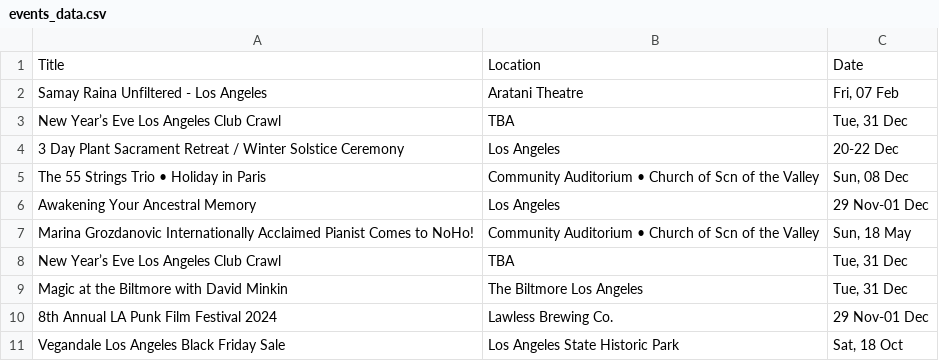
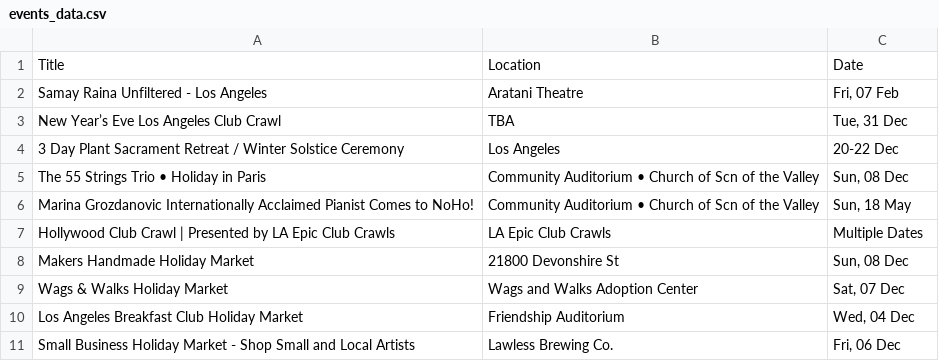
Before and after one commit to Mcootauc/CMSI_5998_Final_Project, a CSV file: static_data/events_data.csv, drawn as a sheet; removed rows and columns are numbered as before the commit, all else as after; the diff names each change by its address in the sheet, - before the commit and + after, or states it on an @@ line.

```diff
--- a/static_data/events_data.csv
+++ b/static_data/events_data.csv
-row 6: Awakening Your Ancestral Memory | Los Angeles | 29 Nov-01 Dec
-row 8: New Year’s Eve Los Angeles Club Crawl | TBA | Tue, 31 Dec
-row 9: Magic at the Biltmore with David Minkin | The Biltmore Los Angeles | Tue, 31 Dec
-row 10: 8th Annual LA Punk Film Festival 2024 | Lawless Brewing Co. | 29 Nov-01 Dec
-row 11: Vegandale Los Angeles Black Friday Sale | Los Angeles State Historic Park | Sat, 18 Oct
+row 7: Hollywood Club Crawl | Presented by LA Epic Club Crawls | LA Epic Club Crawls | Multiple Dates
+row 8: Makers Handmade Holiday Market | 21800 Devonshire St | Sun, 08 Dec
+row 9: Wags & Walks Holiday Market | Wags and Walks Adoption Center | Sat, 07 Dec
+row 10: Los Angeles Breakfast Club Holiday Market | Friendship Auditorium | Wed, 04 Dec
+row 11: Small Business Holiday Market - Shop Small and Local Artists | Lawless Brewing Co. | Fri, 06 Dec
```
Also changed, not shown: static_data/foursquare_data.csv, 2 other files.
